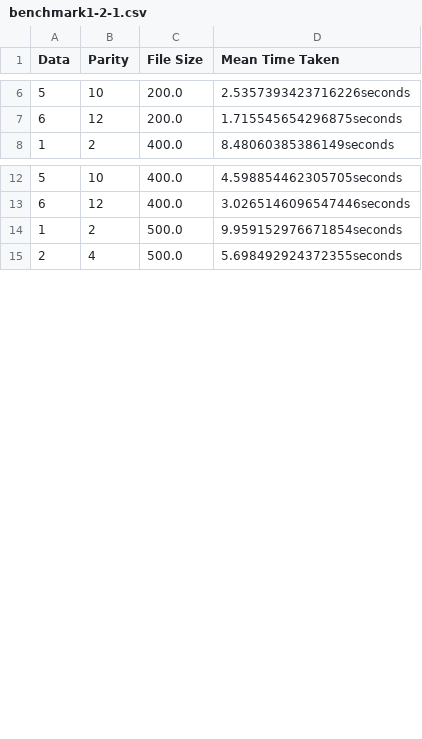
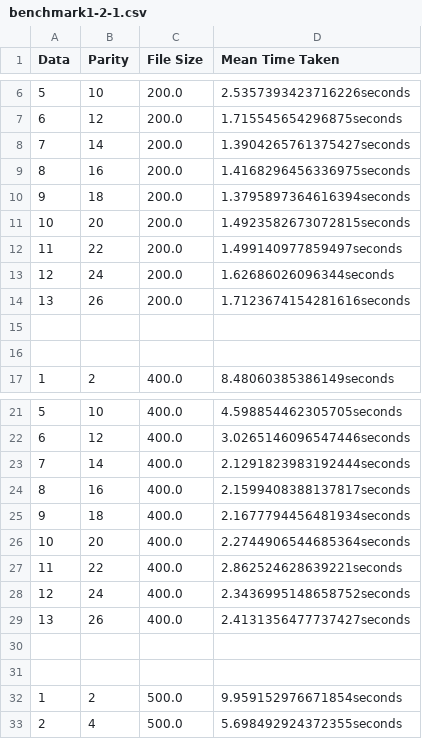
Before and after one commit to pewssh/stat-values, a CSV file: v1/benchmarks/benchmark1-2-1.csv, drawn as a sheet; only a part is shown, gaps mark what is left out; the diff covers the shown part only.

```diff
--- a/v1/benchmarks/benchmark1-2-1.csv
+++ b/v1/benchmarks/benchmark1-2-1.csv
@@ -7,2 +7,11 @@ Data,Parity,File Size,Mean Time Taken
 6,12,200.0,1.715545654296875seconds
+7,14,200.0,1.3904265761375427seconds
+8,16,200.0,1.4168296456336975seconds
+9,18,200.0,1.3795897364616394seconds
+10,20,200.0,1.4923582673072815seconds
+11,22,200.0,1.499140977859497seconds
+12,24,200.0,1.62686026096344seconds
+13,26,200.0,1.7123674154281616seconds
+
+
 1,2,400.0,8.48060385386149seconds
@@ -13,2 +22,11 @@ Data,Parity,File Size,Mean Time Taken
 6,12,400.0,3.0265146096547446seconds
+7,14,400.0,2.1291823983192444seconds
+8,16,400.0,2.1599408388137817seconds
+9,18,400.0,2.1677794456481934seconds
+10,20,400.0,2.2744906544685364seconds
+11,22,400.0,2.862524628639221seconds
+12,24,400.0,2.3436995148658752seconds
+13,26,400.0,2.4131356477737427seconds
+
+
 1,2,500.0,9.959152976671854seconds
```
Also changed, not shown: 25 added rows elsewhere in this file, v1/benchmarks/benchmark1-3-1.csv, v1/benchmarks/benchmark1-4-1.csv, 48 other files.
